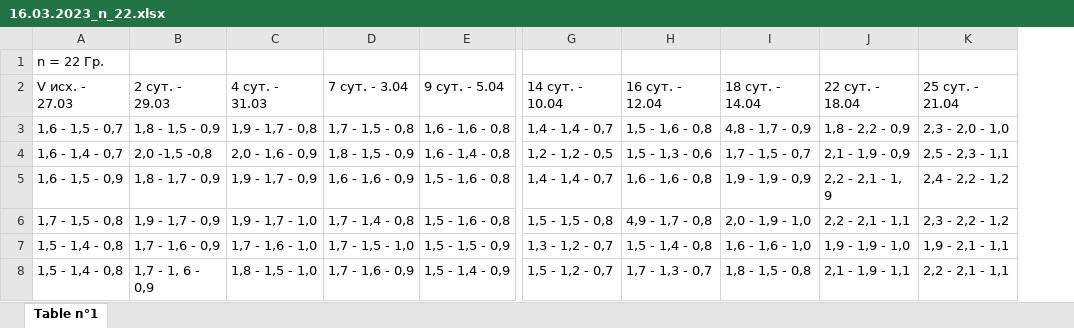
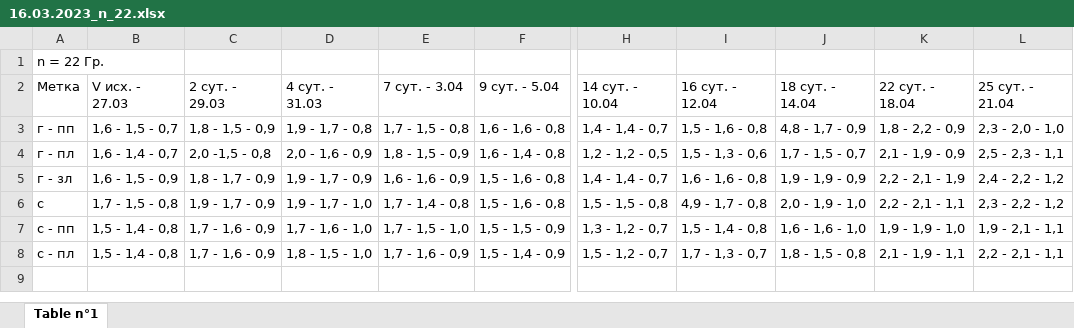
Before and after one commit to cobaltCorsair/neuro_stats, an Excel workbook: work_with_prepared_data/datas/control/16.03.2023_n_22.xlsx, sheet Table n°1, drawn as a sheet; only a part is shown, gaps mark what is left out; values as stored, in another font and other column widths than the file's, no borders; addresses are those after the commit; the diff names each change by its address in the sheet, - before the commit and + after, or states it on an @@ line.

```diff
--- a/work_with_prepared_data/datas/control/16.03.2023_n_22.xlsx (sheet Table n°1)
+++ b/work_with_prepared_data/datas/control/16.03.2023_n_22.xlsx (sheet Table n°1)
+column A, rows 1-8: n = 22 Гр. | Метка | г - пп | г - пл | г - зл | с | с - пп | с - пл
-B1: n = 22 Гр.
+B1: (empty)
-C4: 2,0 -1,5 -0,8
+C4: 2,0 -1,5 - 0,8
-K5: 2,2 - 2,1 - 1, 9
+K5: 2,2 - 2,1 - 1,9
-C8: 1,7 - 1, 6 - 0,9
+C8: 1,7 - 1,6 - 0,9
```
Also changed, not shown: work_with_prepared_data/datas/control/16.03.2023_e_36.xlsx, 10 other files.
